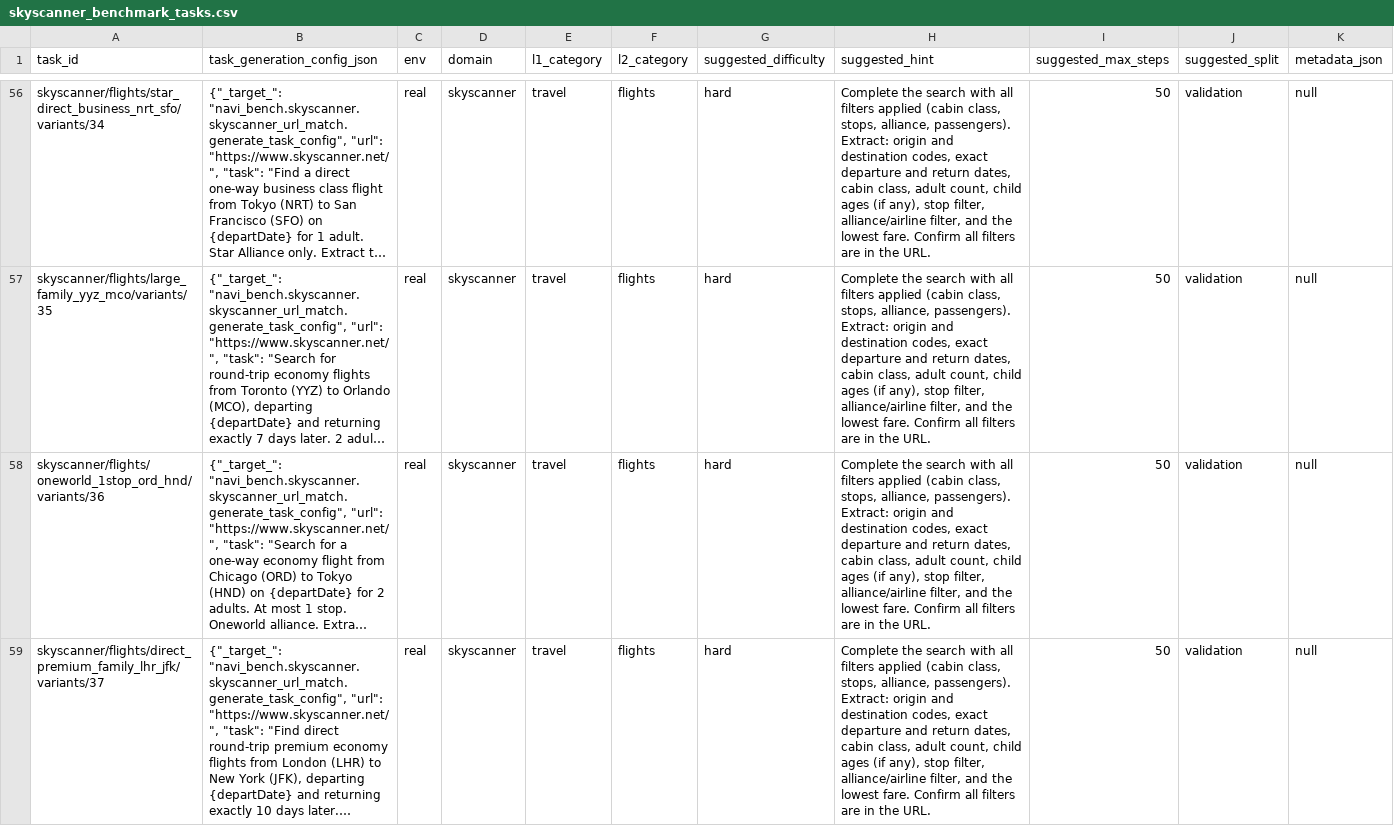
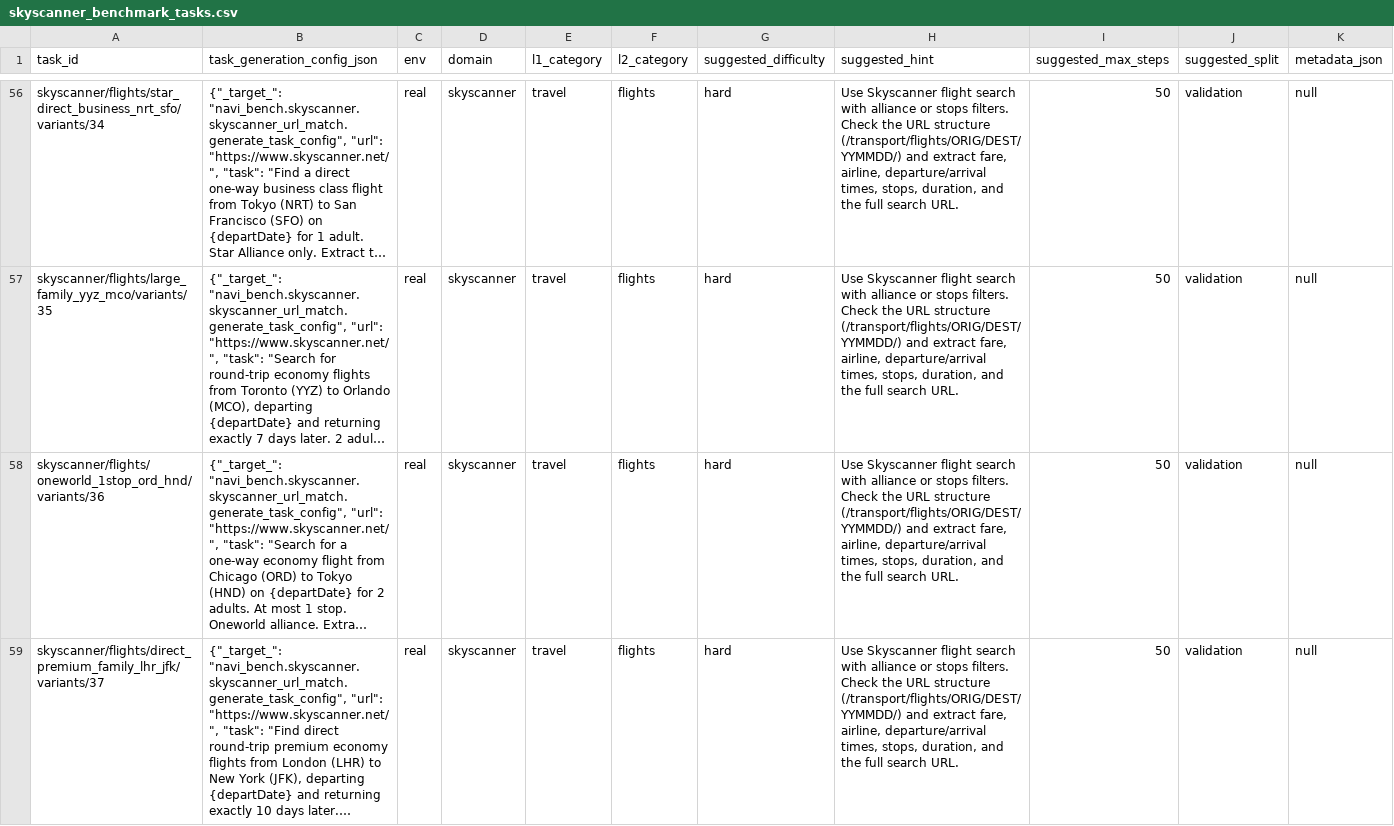
Before and after one commit to Autonex009/Trajectories-scripts-2, a CSV file: navi_bench/skyscanner/skyscanner_benchmark_tasks.csv, drawn as a sheet; only a part is shown, gaps mark what is left out; long unchanged cells end in …; the diff covers the shown part only; the diff names each change by its address in the sheet, - before the commit and + after, or states it on an @@ line.

Commit message:
skyscanner

```diff
--- a/navi_bench/skyscanner/skyscanner_benchmark_tasks.csv
+++ b/navi_bench/skyscanner/skyscanner_benchmark_tasks.csv
-H56:H59 (suggested_hint): Complete the search with all filters applied (cabin class, stops, alliance, passengers). Extract: origin and destination codes, exact departure and return dates, cabin class, adult count, child ages (if any), stop filter, alliance/airline filter, and the lowest fare. Confirm all filters are in the URL.
+H56:H59 (suggested_hint): Use Skyscanner flight search with alliance or stops filters. Check the URL structure (/transport/flights/ORIG/DEST/YYMMDD/) and extract fare, airline, departure/arrival times, stops, duration, and the full search URL.
```
Also changed, not shown: 71 edited cells elsewhere in this file, 1 other file.
